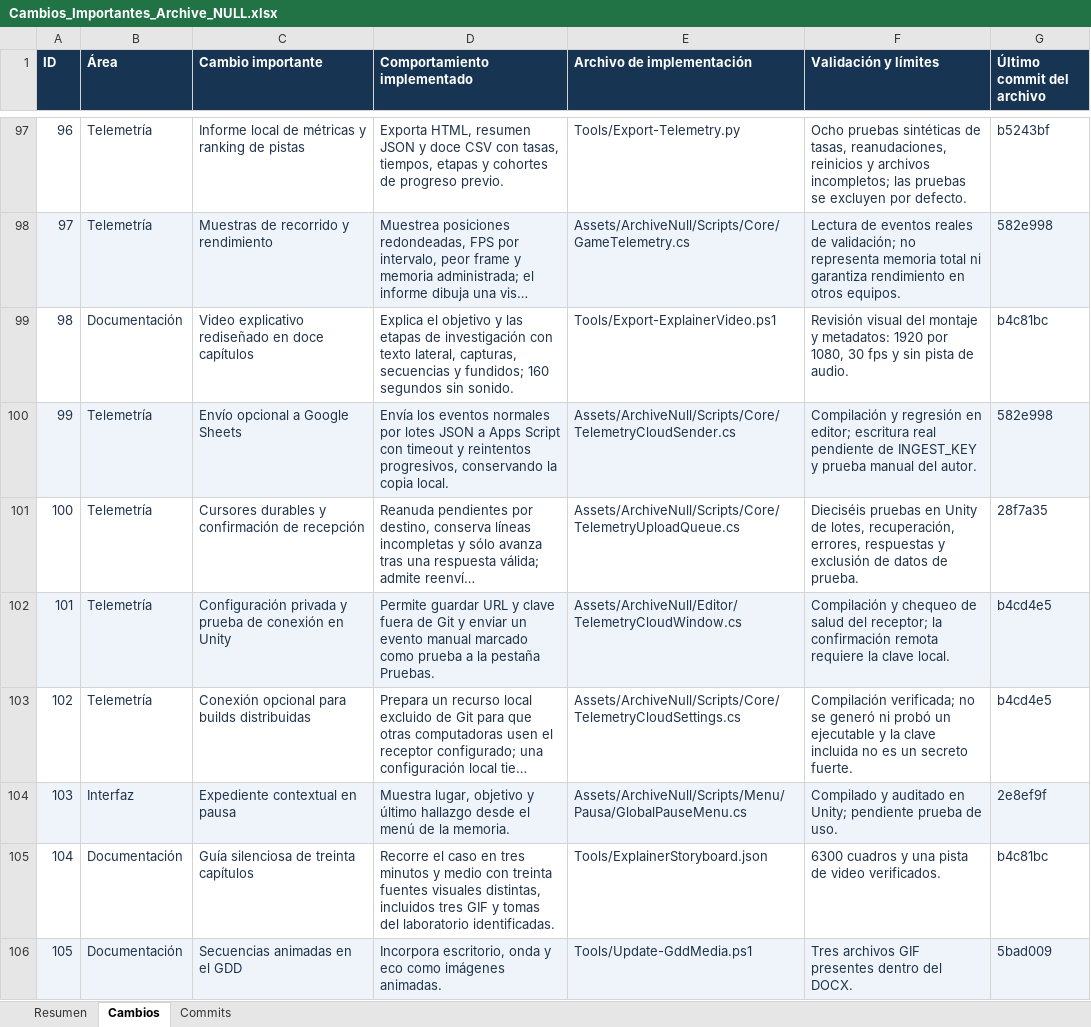
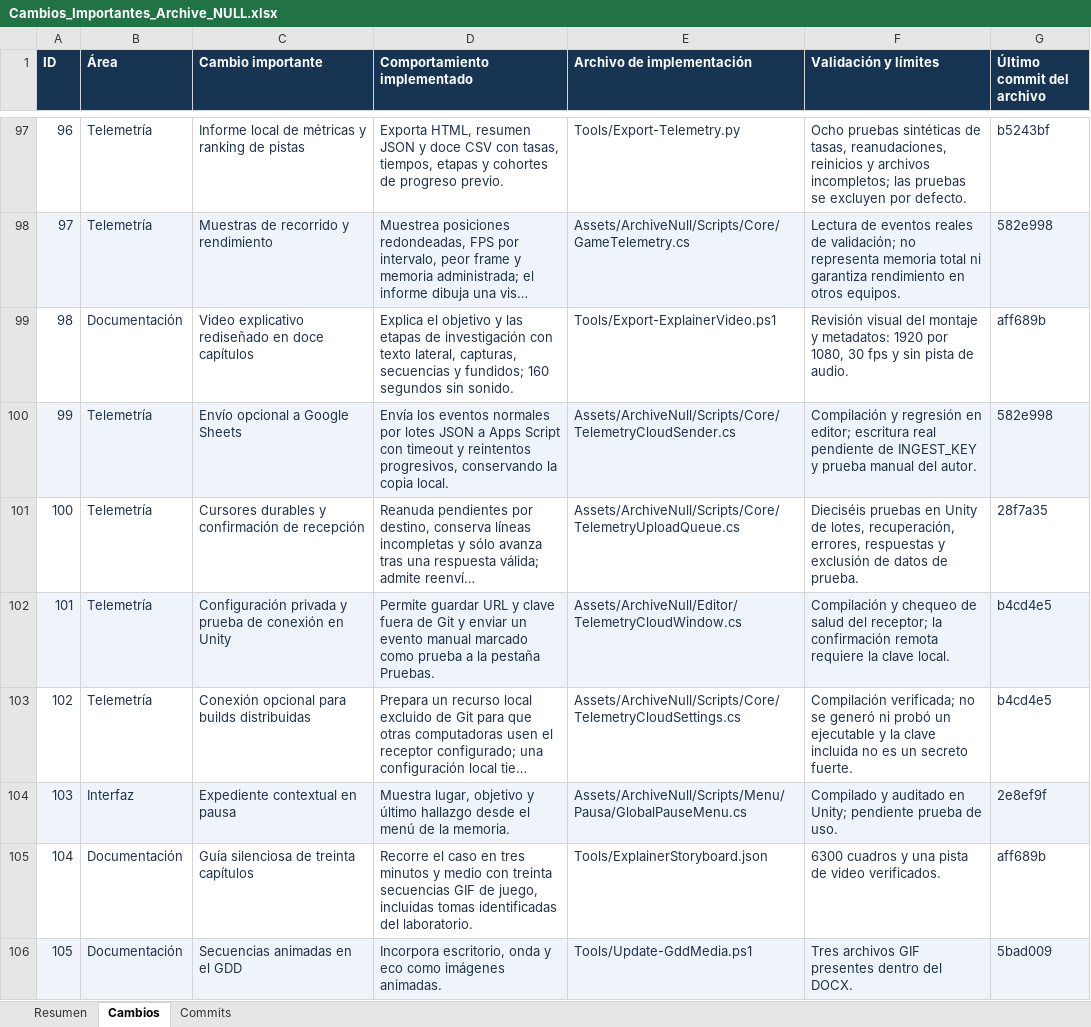
Before and after one commit to Pinky-Core/Archive-Null, an Excel workbook: Docs/Cambios_Importantes_Archive_NULL.xlsx, sheet Cambios, drawn as a sheet; only a part is shown, gaps mark what is left out; long unchanged cells end in …; values as stored, in another font and other column widths than the file's, no borders; the diff names each change by its address in the sheet, - before the commit and + after, or states it on an @@ line.

Commit message:
Registrar las secuencias jugables de la guía en la planilla
Actualiza el registro de la guía para identificar las treinta tomas de Play Mode. Se regeneró la planilla desde el inventario de cambios.

```diff
--- a/Docs/Cambios_Importantes_Archive_NULL.xlsx (sheet Cambios)
+++ b/Docs/Cambios_Importantes_Archive_NULL.xlsx (sheet Cambios)
-G99 (Último commit del archivo): b4c81bc
+G99 (Último commit del archivo): aff689b
-D105 (Comportamiento implementado): …con treinta fuentes visuales distintas, incluidos tres GIF y tomas del laboratorio identificadas.
+D105 (Comportamiento implementado): …con treinta secuencias GIF de juego, incluidas tomas identificadas del laboratorio.
-G105 (Último commit del archivo): b4c81bc
+G105 (Último commit del archivo): aff689b
```
Also changed, not shown: sheet Commits, sheet Resumen, 1 other file.
